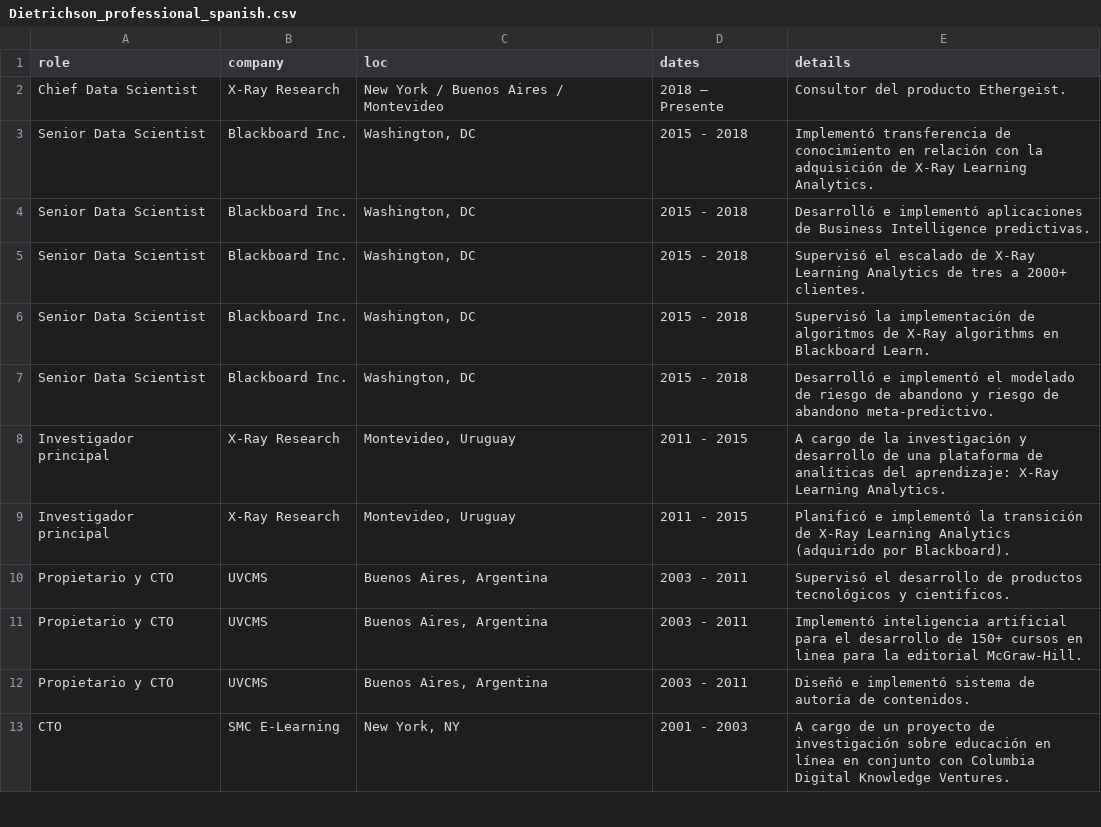
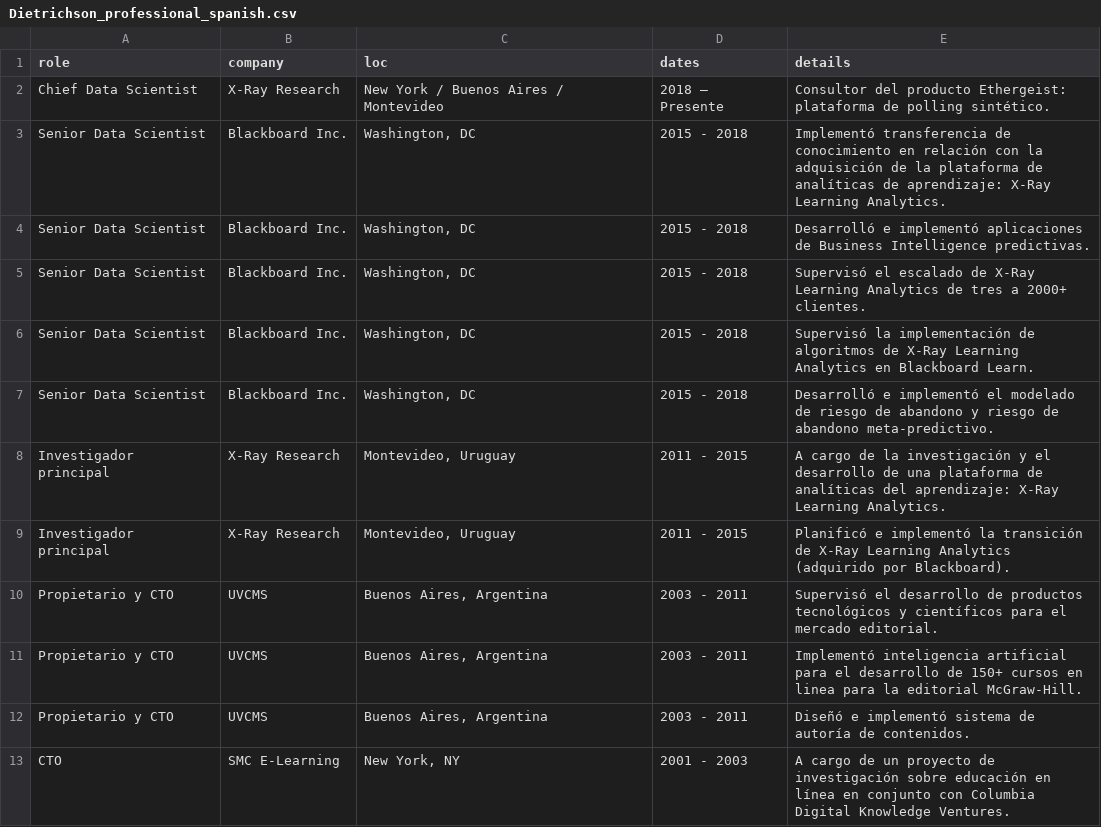
Before and after one commit to dietrichson/CV, a CSV file: CV/Dietrichson_professional_spanish.csv, drawn as a sheet; only a part is shown; the diff covers the shown part only.

```diff
--- a/CV/Dietrichson_professional_spanish.csv
+++ b/CV/Dietrichson_professional_spanish.csv
@@ -1,11 +1,11 @@
 role,company,loc,dates,details
-Chief Data Scientist,X-Ray Research,"New York / Buenos Aires / Montevideo",2018 – Presente,Consultor del producto Ethergeist.
-Senior Data Scientist,Blackboard Inc.,"Washington, DC",2015 - 2018,Implementó transferencia de conocimiento en relación con la adquisición de X-Ray Learning Analytics.
+Chief Data Scientist,X-Ray Research,"New York / Buenos Aires / Montevideo",2018 – Presente,Consultor del producto Ethergeist: plataforma de polling sintético.
+Senior Data Scientist,Blackboard Inc.,"Washington, DC",2015 - 2018,Implementó transferencia de conocimiento en relación con la adquisición de la plataforma de analíticas de aprendizaje: X-Ray Learning Analytics.
 Senior Data Scientist,Blackboard Inc.,"Washington, DC",2015 - 2018,Desarrolló e implementó aplicaciones de Business Intelligence predictivas.
 Senior Data Scientist,Blackboard Inc.,"Washington, DC",2015 - 2018,Supervisó el escalado de X-Ray Learning Analytics de tres a  2000+ clientes.
-Senior Data Scientist,Blackboard Inc.,"Washington, DC",2015 - 2018,Supervisó la implementación de algoritmos de X-Ray algorithms en Blackboard Learn.
+Senior Data Scientist,Blackboard Inc.,"Washington, DC",2015 - 2018,Supervisó la implementación de algoritmos de X-Ray Learning Analytics en Blackboard Learn.
 Senior Data Scientist,Blackboard Inc.,"Washington, DC",2015 - 2018,Desarrolló e implementó el modelado de riesgo de abandono y riesgo de abandono meta-predictivo.
-Investigador principal,X-Ray Research,"Montevideo, Uruguay",2011 - 2015,A cargo de la investigación y desarrollo de una plataforma de analíticas del aprendizaje: X-Ray Learning Analytics.
+Investigador principal,X-Ray Research,"Montevideo, Uruguay",2011 - 2015,A cargo de la investigación y el desarrollo de una plataforma de analíticas del aprendizaje: X-Ray Learning Analytics.
 Investigador principal,X-Ray Research,"Montevideo, Uruguay",2011 - 2015,Planificó e implementó la transición de X-Ray Learning Analytics (adquirido por Blackboard).
-Propietario y CTO,UVCMS,"Buenos Aires, Argentina",2003 - 2011,Supervisó el desarrollo de productos tecnológicos y científicos.
+Propietario y CTO,UVCMS,"Buenos Aires, Argentina",2003 - 2011,Supervisó el desarrollo de productos tecnológicos y científicos para el mercado editorial.
 Propietario y CTO,UVCMS,"Buenos Aires, Argentina",2003 - 2011,Implementó inteligencia artificial para el desarrollo de 150+ cursos en linea para la editorial McGraw-Hill.
```
Also changed, not shown: 6 edited cells elsewhere in this file, CV/Dietrichson_education_spanish.csv, 1 other file.
